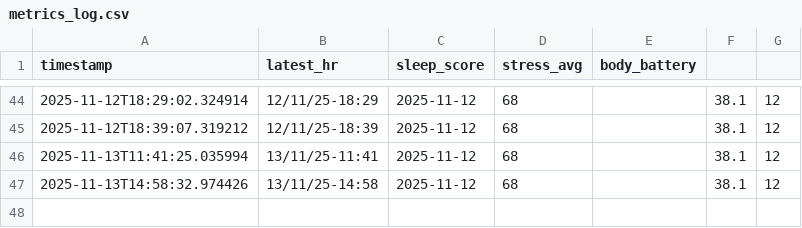
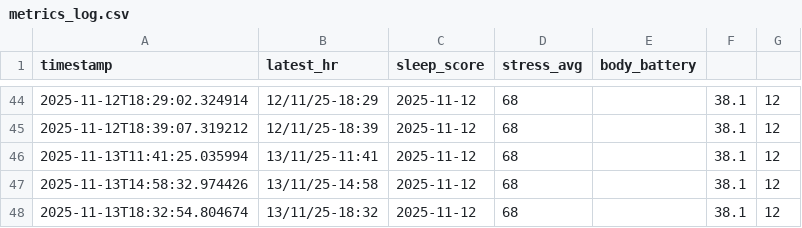
Before and after one commit to Kote87/pitu, a CSV file: data/metrics_log.csv, drawn as a sheet; only a part is shown, gaps mark what is left out; the diff names each change by its address in the sheet, - before the commit and + after, or states it on an @@ line.

Commit message:
data: 2025-11-13 18:32 snapshot

```diff
--- a/data/metrics_log.csv
+++ b/data/metrics_log.csv
+row 48: 2025-11-13T18:32:54.804674 | 13/11/25-18:32 | 2025-11-12 | 68 |  | 38.1 | 12
```
Also changed, not shown: 1 other file.
